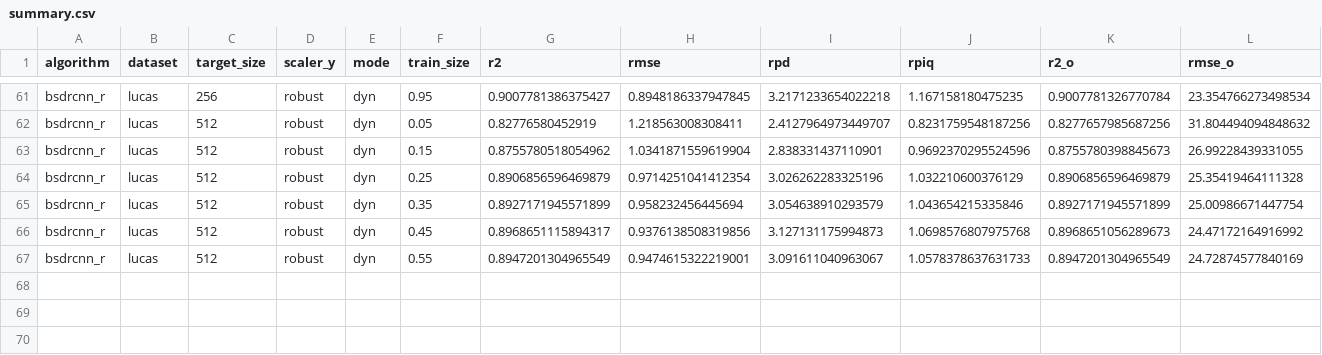
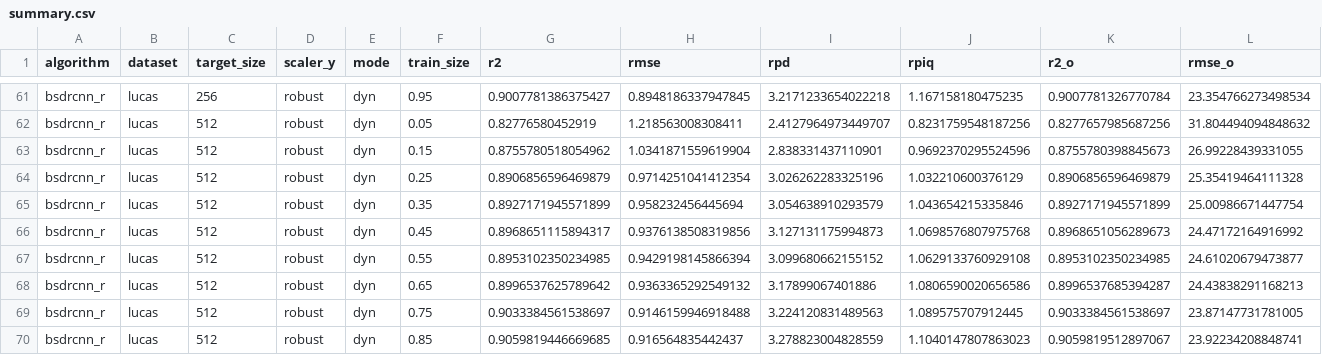
Before and after one commit to arf-themascoteers/lucas_bs, a CSV file: results/13_best/summary.csv, drawn as a sheet; only a part is shown, gaps mark what is left out; removed rows and columns are numbered as before the commit, all else as after; rows hold the shown columns only; the diff names each change by its address in the sheet, - before the commit and + after, or states it on an @@ line.

```diff
--- a/results/13_best/summary.csv
+++ b/results/13_best/summary.csv
-row 67: bsdrcnn_r | lucas | 512 | robust | dyn | 0.55 | 0.8947201304965549 | 0.9474615322219001 | 3.091611040963067 | 1.0578378637631733 | 0.8947201304965549 | 24.72874577840169
+row 67: bsdrcnn_r | lucas | 512 | robust | dyn | 0.55 | 0.8953102350234985 | 0.9429198145866394 | 3.099680662155152 | 1.0629133760929108 | 0.8953102350234985 | 24.61020679473877
+row 68: bsdrcnn_r | lucas | 512 | robust | dyn | 0.65 | 0.8996537625789642 | 0.9363365292549132 | 3.17899067401886 | 1.0806590020656586 | 0.8996537685394287 | 24.43838291168213
+row 69: bsdrcnn_r | lucas | 512 | robust | dyn | 0.75 | 0.9033384561538697 | 0.9146159946918488 | 3.224120831489563 | 1.089575707912445 | 0.9033384561538697 | 23.87147731781005
+row 70: bsdrcnn_r | lucas | 512 | robust | dyn | 0.85 | 0.9059819446669685 | 0.916564835442437 | 3.278823004828559 | 1.1040147807863023 | 0.9059819512897067 | 23.92234208848741
```
Also changed, not shown: 1 other file.
